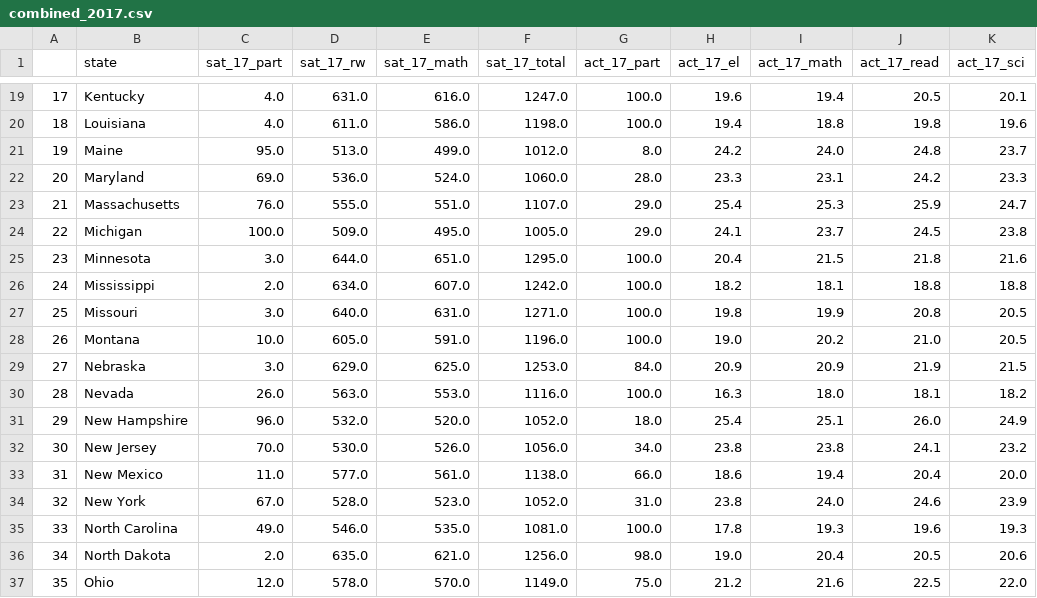
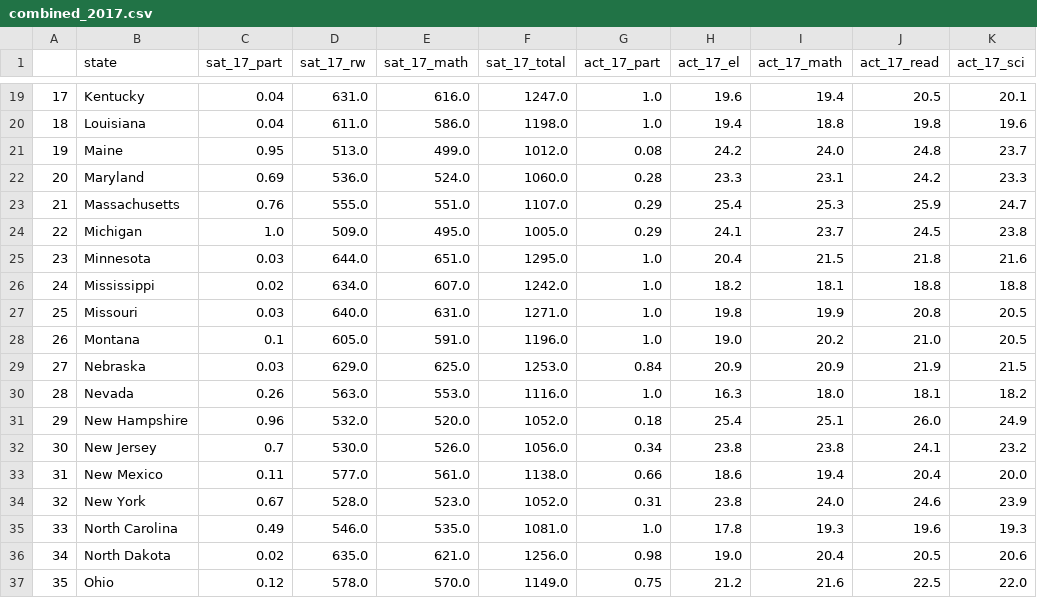
Before and after one commit to nahweijie1/Projects, a CSV file: Project 1/data/combined_2017.csv, drawn as a sheet; only a part is shown, gaps mark what is left out; the diff covers the shown part only; the diff names each change by its address in the sheet, - before the commit and + after, or states it on an @@ line.

```diff
--- a/Project 1/data/combined_2017.csv
+++ b/Project 1/data/combined_2017.csv
-C19:C20 (sat_17_part): 4.0
+C19:C20 (sat_17_part): 0.04
-G19:G20 (act_17_part): 100.0
+G19:G20 (act_17_part): 1.0
-C21 (sat_17_part): 95.0
+C21 (sat_17_part): 0.95
-G21 (act_17_part): 8.0
+G21 (act_17_part): 0.08
-C22 (sat_17_part): 69.0
+C22 (sat_17_part): 0.69
-G22 (act_17_part): 28.0
+G22 (act_17_part): 0.28
-C23 (sat_17_part): 76.0
+C23 (sat_17_part): 0.76
-G23:G24 (act_17_part): 29.0
+G23:G24 (act_17_part): 0.29
-C24 (sat_17_part): 100.0
+C24 (sat_17_part): 1.0
-C25 (sat_17_part): 3.0
+C25 (sat_17_part): 0.03
-G25:G28 (act_17_part): 100.0
+G25:G28 (act_17_part): 1.0
-C26 (sat_17_part): 2.0
+C26 (sat_17_part): 0.02
-C27 (sat_17_part): 3.0
+C27 (sat_17_part): 0.03
-C28 (sat_17_part): 10.0
+C28 (sat_17_part): 0.1
-C29 (sat_17_part): 3.0
+C29 (sat_17_part): 0.03
-G29 (act_17_part): 84.0
+G29 (act_17_part): 0.84
-C30 (sat_17_part): 26.0
+C30 (sat_17_part): 0.26
-G30 (act_17_part): 100.0
+G30 (act_17_part): 1.0
-C31 (sat_17_part): 96.0
+C31 (sat_17_part): 0.96
-G31 (act_17_part): 18.0
+G31 (act_17_part): 0.18
-C32 (sat_17_part): 70.0
+C32 (sat_17_part): 0.7
-G32 (act_17_part): 34.0
+G32 (act_17_part): 0.34
-C33 (sat_17_part): 11.0
+C33 (sat_17_part): 0.11
-G33 (act_17_part): 66.0
+G33 (act_17_part): 0.66
-C34 (sat_17_part): 67.0
+C34 (sat_17_part): 0.67
-G34 (act_17_part): 31.0
+G34 (act_17_part): 0.31
-C35 (sat_17_part): 49.0
+C35 (sat_17_part): 0.49
-G35 (act_17_part): 100.0
+G35 (act_17_part): 1.0
-C36 (sat_17_part): 2.0
+C36 (sat_17_part): 0.02
-G36 (act_17_part): 98.0
+G36 (act_17_part): 0.98
-C37 (sat_17_part): 12.0
+C37 (sat_17_part): 0.12
-G37 (act_17_part): 75.0
+G37 (act_17_part): 0.75
```
Also changed, not shown: 64 edited cells elsewhere in this file, Project 1/data/combined_2018.csv, Project 1/data/final.csv, 1 other file.
